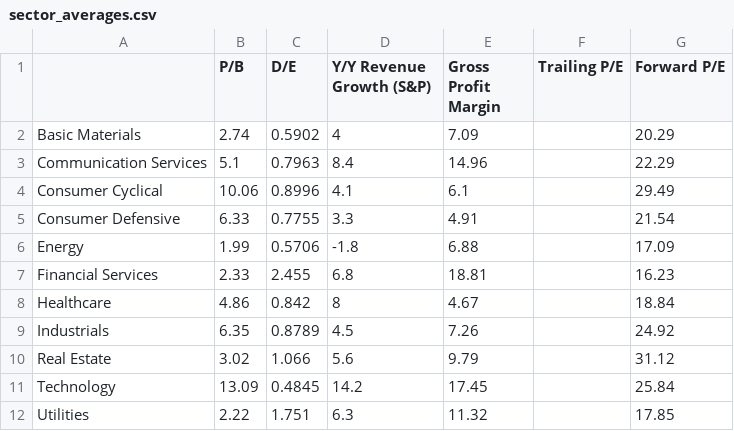
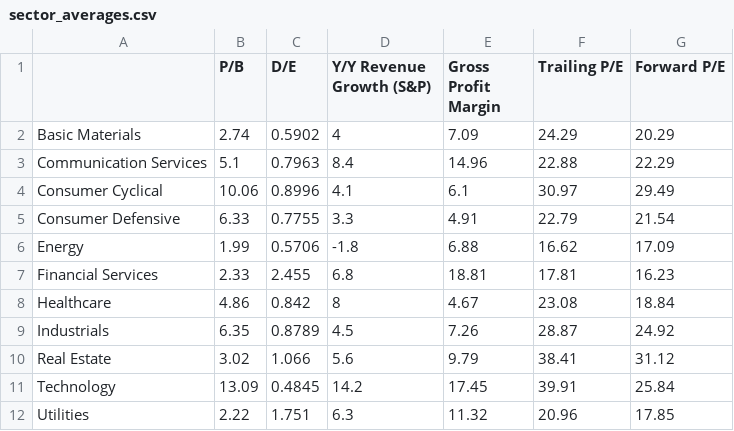
Before and after one commit to JustinWoo20/stock-screener, a CSV file: data/sector_averages.csv, drawn as a sheet.

```diff
--- a/data/sector_averages.csv
+++ b/data/sector_averages.csv
@@ -1,12 +1,12 @@
 ,P/B,D/E,Y/Y Revenue Growth (S&P),Gross Profit Margin,Trailing P/E,Forward P/E
-Basic Materials,2.74,0.5902,4,7.09,,20.29
-Communication Services,5.1,0.7963,8.4,14.96,,22.29
-Consumer Cyclical,10.06,0.8996,4.1,6.1,,29.49
-Consumer Defensive,6.33,0.7755,3.3,4.91,,21.54
-Energy,1.99,0.5706,-1.8,6.88,,17.09
-Financial Services,2.33,2.455,6.8,18.81,,16.23
-Healthcare,4.86,0.842,8,4.67,,18.84
-Industrials,6.35,0.8789,4.5,7.26,,24.92
-Real Estate,3.02,1.066,5.6,9.79,,31.12
-Technology,13.09,0.4845,14.2,17.45,,25.84
-Utilities,2.22,1.751,6.3,11.32,,17.85
+Basic Materials,2.74,0.5902,4,7.09,24.29,20.29
+Communication Services,5.1,0.7963,8.4,14.96,22.88,22.29
+Consumer Cyclical,10.06,0.8996,4.1,6.1,30.97,29.49
+Consumer Defensive,6.33,0.7755,3.3,4.91,22.79,21.54
+Energy,1.99,0.5706,-1.8,6.88,16.62,17.09
+Financial Services,2.33,2.455,6.8,18.81,17.81,16.23
+Healthcare,4.86,0.842,8,4.67,23.08,18.84
+Industrials,6.35,0.8789,4.5,7.26,28.87,24.92
+Real Estate,3.02,1.066,5.6,9.79,38.41,31.12
+Technology,13.09,0.4845,14.2,17.45,39.91,25.84
+Utilities,2.22,1.751,6.3,11.32,20.96,17.85
```
Also changed, not shown: 6 other files.
